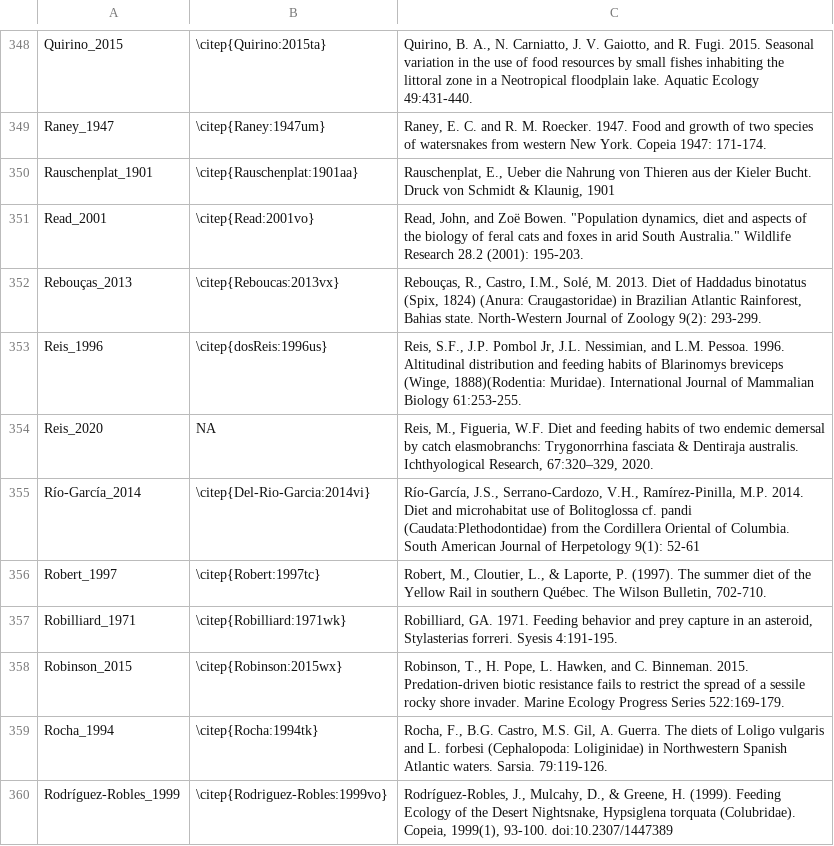
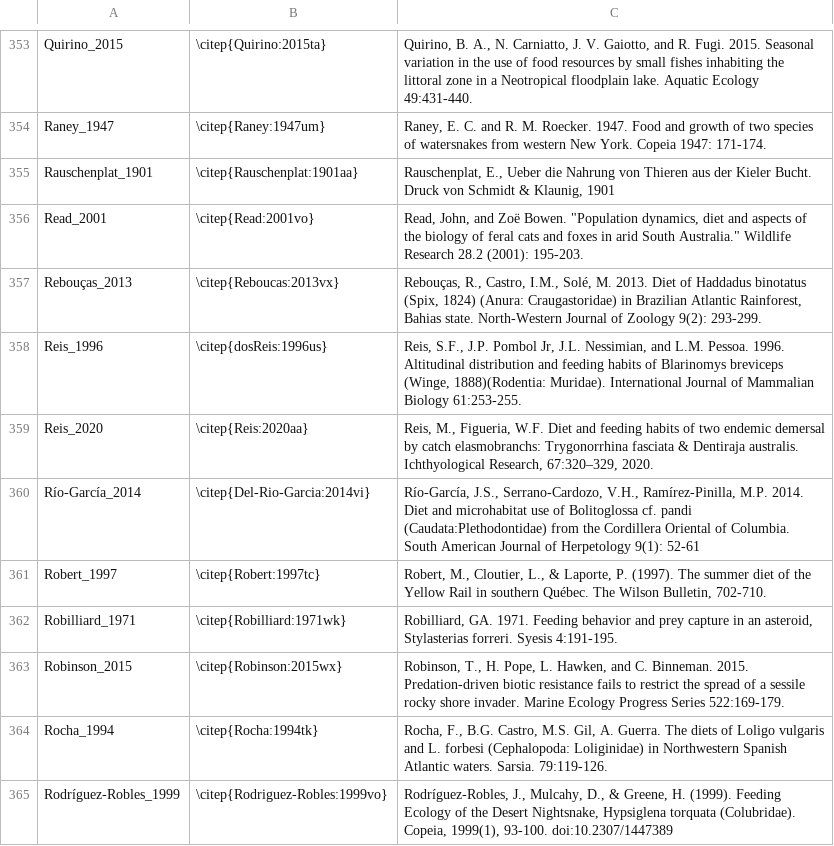
Before and after one commit to marknovak/FracFeed_DB, a CSV file: FracFeed_Citations.csv, drawn as a sheet; only a part is shown, gaps mark what is left out; the diff covers the shown part only.

```diff
--- a/FracFeed_Citations.csv
+++ b/FracFeed_Citations.csv
@@ -354,3 +359,3 @@
 "Reis_1996","\citep{dosReis:1996us}","Reis, S.F., J.P. Pombol Jr, J.L. Nessimian, and L.M. Pessoa. 1996. Altitudinal distribution and feeding habits of Blarinomys breviceps (Winge, 1888)(Rodentia: Muridae). International Journal of Mammalian Biology 61:253-255."
-"Reis_2020",NA,"Reis, M., Figueria, W.F. Diet and feeding habits of two endemic demersal by catch elasmobranchs: Trygonorrhina fasciata & Dentiraja australis. Ichthyological Research, 67:320–329, 2020."
+"Reis_2020","\citep{Reis:2020aa}","Reis, M., Figueria, W.F. Diet and feeding habits of two endemic demersal by catch elasmobranchs: Trygonorrhina fasciata & Dentiraja australis. Ichthyological Research, 67:320–329, 2020."
 "Río-García_2014","\citep{Del-Rio-Garcia:2014vi}","Río-García, J.S., Serrano-Cardozo, V.H., Ramírez-Pinilla, M.P. 2014. Diet and microhabitat use of Bolitoglossa cf. pandi (Caudata:Plethodontidae) from the Cordillera Oriental of Columbia. South American Journal of Herpetology 9(1): 52-61"
```
Also changed, not shown: 9 added rows, 1 removed row and 1 edited cell elsewhere in this file, 9 other files.
